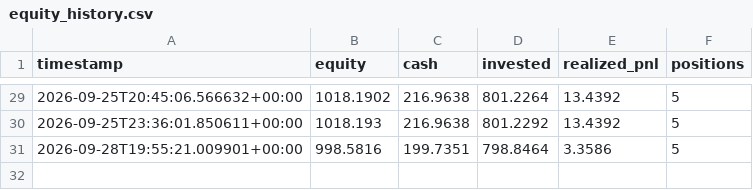
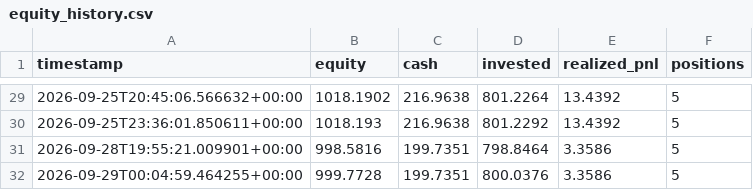
Before and after one commit to GaryPalfreman/Autonomous-Paper-Trading-Bot, a CSV file: data/equity_history.csv, drawn as a sheet; only a part is shown, gaps mark what is left out.

```diff
--- a/data/equity_history.csv
+++ b/data/equity_history.csv
@@ -31 +31,2 @@ timestamp,equity,cash,invested,realized_pnl,positions
 2026-09-28T19:55:21.009901+00:00,998.5816,199.7351,798.8464,3.3586,5
+2026-09-29T00:04:59.464255+00:00,999.7728,199.7351,800.0376,3.3586,5
```
Also changed, not shown: data/benchmark_history.csv, data/positions_history.csv, 4 other files.
